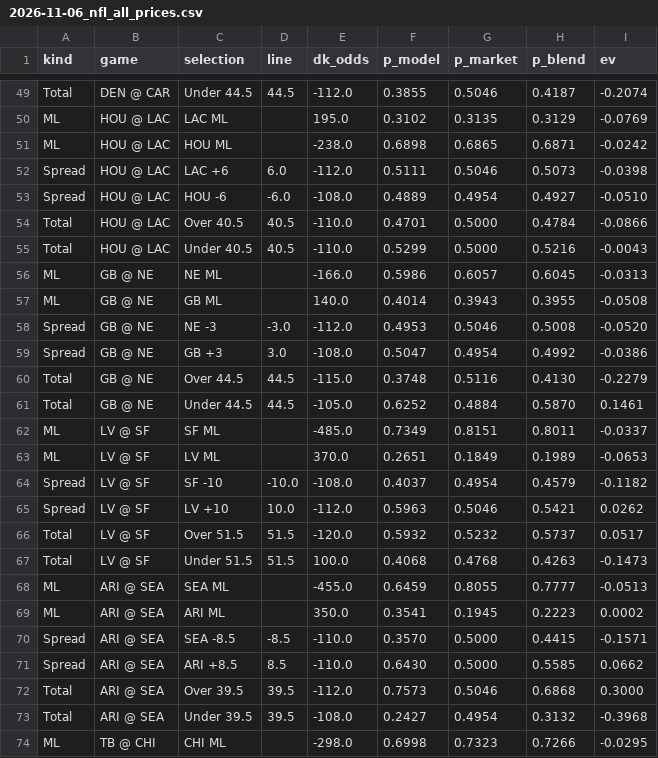
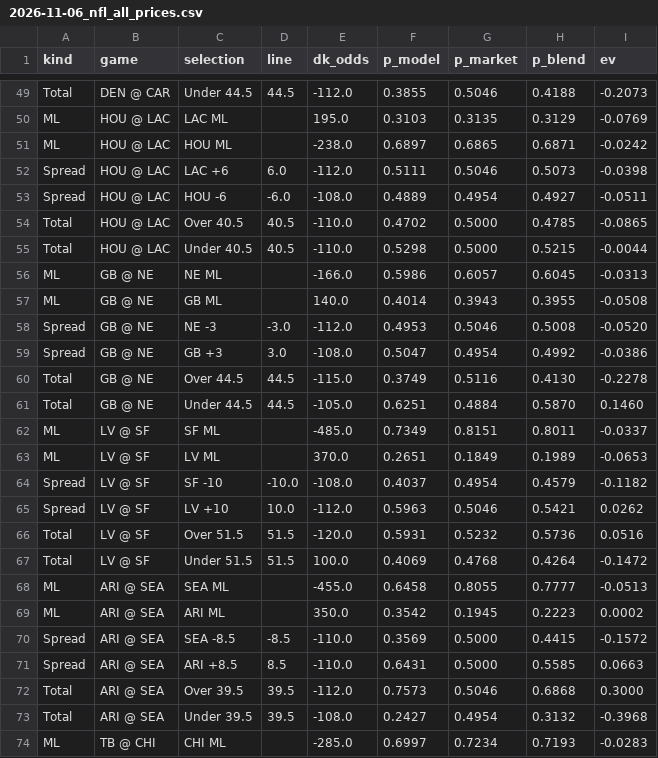
Before and after one commit to gmoneydakota/my-city, a CSV file: bets/reports/2026-11-06_nfl_all_prices.csv, drawn as a sheet; only a part is shown, gaps mark what is left out; the diff covers the shown part only; the diff names each change by its address in the sheet, - before the commit and + after, or states it on an @@ line.

```diff
--- a/bets/reports/2026-11-06_nfl_all_prices.csv
+++ b/bets/reports/2026-11-06_nfl_all_prices.csv
-H49 (p_blend): 0.4187
+H49 (p_blend): 0.4188
-I49 (ev): -0.2074
+I49 (ev): -0.2073
-F50 (p_model): 0.3102
+F50 (p_model): 0.3103
-F51 (p_model): 0.6898
+F51 (p_model): 0.6897
-I53 (ev): -0.0510
+I53 (ev): -0.0511
-F54 (p_model): 0.4701
+F54 (p_model): 0.4702
-H54 (p_blend): 0.4784
+H54 (p_blend): 0.4785
-I54 (ev): -0.0866
+I54 (ev): -0.0865
-F55 (p_model): 0.5299
+F55 (p_model): 0.5298
-H55 (p_blend): 0.5216
+H55 (p_blend): 0.5215
-I55 (ev): -0.0043
+I55 (ev): -0.0044
-F60 (p_model): 0.3748
+F60 (p_model): 0.3749
-I60 (ev): -0.2279
+I60 (ev): -0.2278
-F61 (p_model): 0.6252
+F61 (p_model): 0.6251
-I61 (ev): 0.1461
+I61 (ev): 0.1460
-F66 (p_model): 0.5932
+F66 (p_model): 0.5931
-H66 (p_blend): 0.5737
+H66 (p_blend): 0.5736
-I66 (ev): 0.0517
+I66 (ev): 0.0516
-F67 (p_model): 0.4068
+F67 (p_model): 0.4069
-H67 (p_blend): 0.4263
+H67 (p_blend): 0.4264
-I67 (ev): -0.1473
+I67 (ev): -0.1472
-F68 (p_model): 0.6459
+F68 (p_model): 0.6458
-F69 (p_model): 0.3541
+F69 (p_model): 0.3542
-F70 (p_model): 0.3570
+F70 (p_model): 0.3569
-I70 (ev): -0.1571
+I70 (ev): -0.1572
-F71 (p_model): 0.6430
+F71 (p_model): 0.6431
-I71 (ev): 0.0662
+I71 (ev): 0.0663
-E74 (dk_odds): -298.0
+E74 (dk_odds): -285.0
-F74 (p_model): 0.6998
+F74 (p_model): 0.6997
-G74 (p_market): 0.7323
+G74 (p_market): 0.7234
-H74 (p_blend): 0.7266
+H74 (p_blend): 0.7193
-I74 (ev): -0.0295
+I74 (ev): -0.0283
```
Also changed, not shown: 3 added rows, 3 removed rows and 78 edited cells elsewhere in this file, bets/history/picks.csv, bets/history/projections_log.csv, 12 other files.
